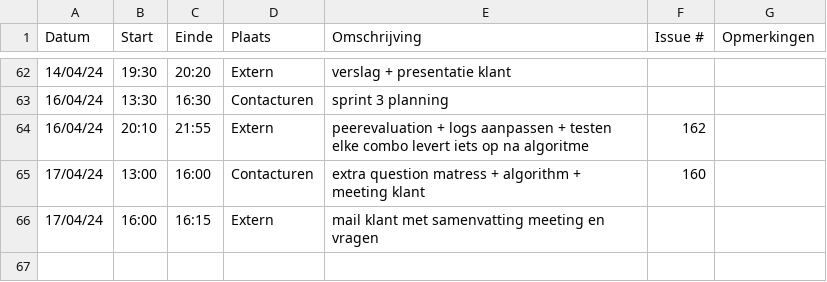
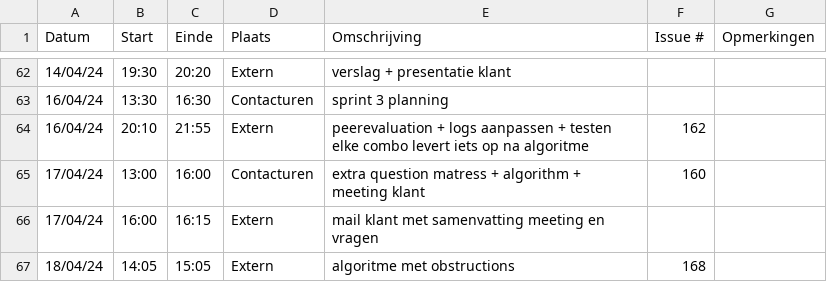
Before and after one commit to wiebe-vandendriessche/furnify, a CSV file: logboeken/Alexandra.Ganseman.csv, drawn as a sheet; only a part is shown, gaps mark what is left out; the diff names each change by its address in the sheet, - before the commit and + after, or states it on an @@ line.

Commit message:
Update Alexandra.Ganseman.csv

```diff
--- a/logboeken/Alexandra.Ganseman.csv
+++ b/logboeken/Alexandra.Ganseman.csv
+row 67: 18/04/24 | 14:05 | 15:05 | Extern | algoritme met obstructions | 168
```
